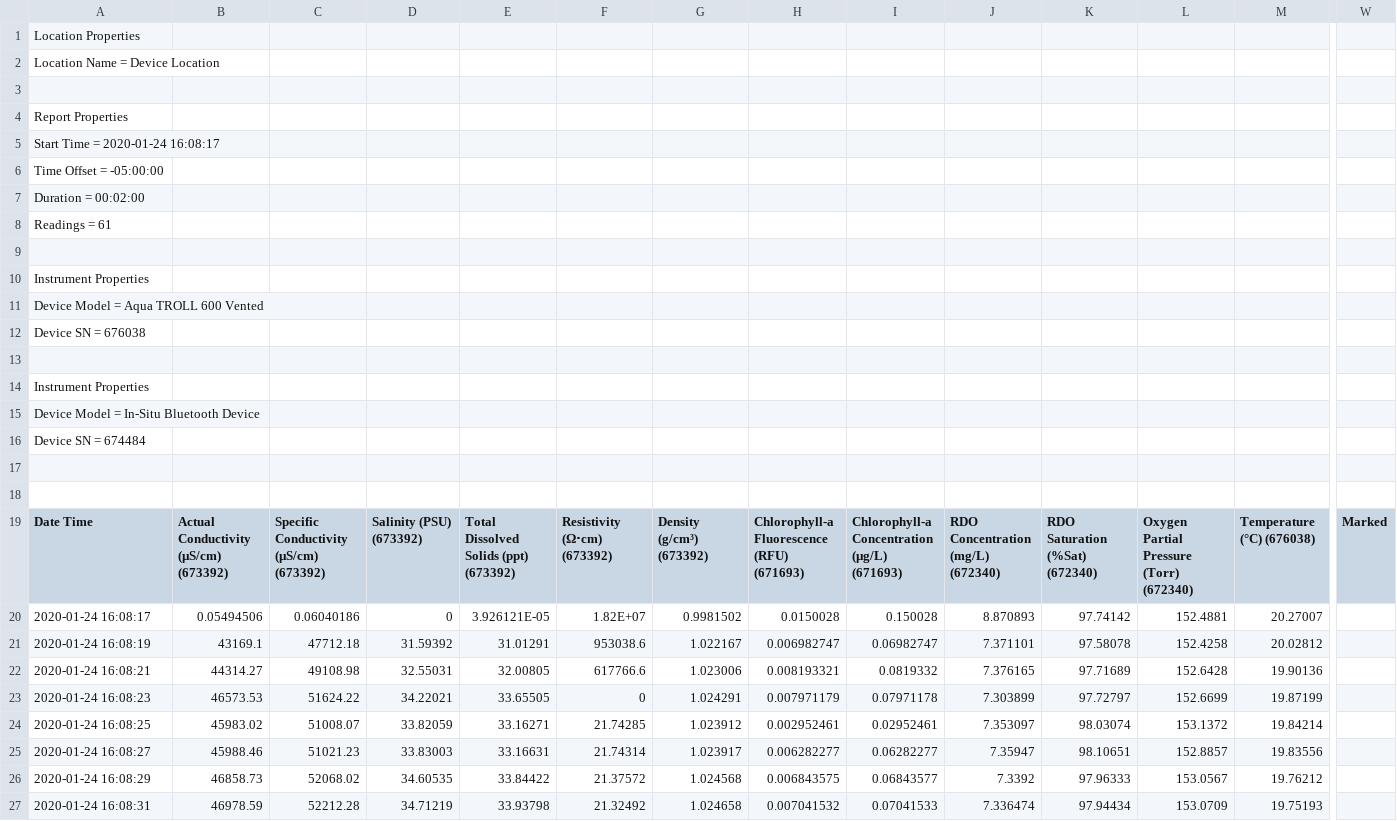
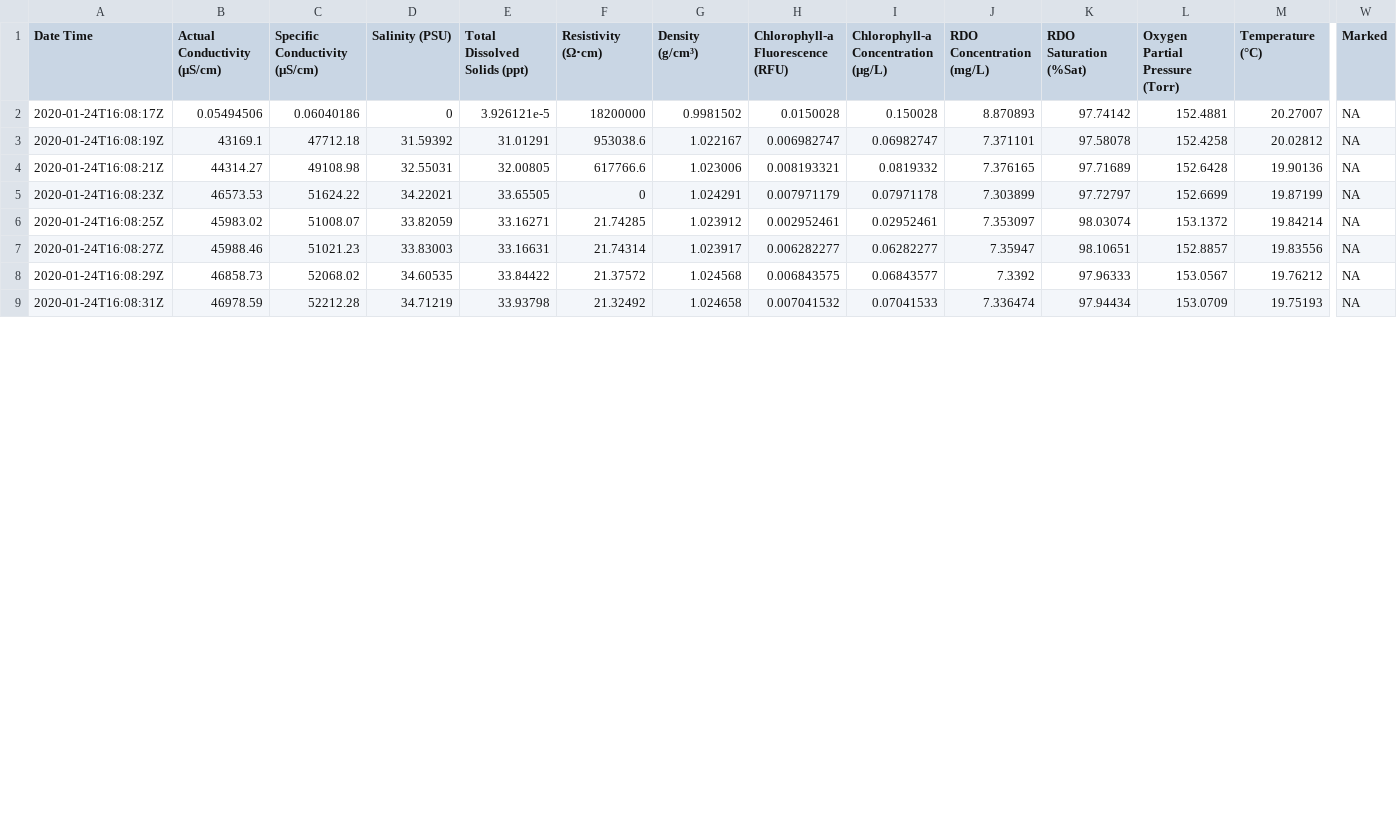
Before and after one commit to noaa-iea/fl-wq, a CSV file: data/VuSitu_2020-01-24_16-08-17_Device Location_LiveReadings.csv, drawn as a sheet; only a part is shown, gaps mark what is left out; removed rows and columns are numbered as before the commit, all else as after; rows hold the shown columns only; the diff covers the shown part only; the diff names each change by its address in the sheet, - before the commit and + after, or states it on an @@ line.

```diff
--- a/data/VuSitu_2020-01-24_16-08-17_Device Location_LiveReadings.csv
+++ b/data/VuSitu_2020-01-24_16-08-17_Device Location_LiveReadings.csv
-row 1: Location Properties
-row 2: Location Name = Device Location
-row 3: (empty)
-row 4: Report Properties
-row 5: Start Time = 2020-01-24 16:08:17
-row 6: Time Offset = -05:00:00
-row 7: Duration = 00:02:00
-row 8: Readings = 61
-row 9: (empty)
-row 10: Instrument Properties
-row 11: Device Model = Aqua TROLL 600 Vented
-row 12: Device SN = 676038
-row 13: (empty)
-row 14: Instrument Properties
-row 15: Device Model = In-Situ Bluetooth Device
-row 16: Device SN = 674484
-row 17: (empty)
-row 18: (empty)
-B1: Actual Conductivity (µS/cm) (673392)
+B1: Actual Conductivity (µS/cm)
-C1: Specific Conductivity (µS/cm) (673392)
+C1: Specific Conductivity (µS/cm)
-D1: Salinity (PSU) (673392)
+D1: Salinity (PSU)
-E1: Total Dissolved Solids (ppt) (673392)
+E1: Total Dissolved Solids (ppt)
-F1: Resistivity (Ω⋅cm) (673392)
+F1: Resistivity (Ω⋅cm)
-G1: Density (g/cm³) (673392)
+G1: Density (g/cm³)
-H1: Chlorophyll-a Fluorescence (RFU) (671693)
+H1: Chlorophyll-a Fluorescence (RFU)
-I1: Chlorophyll-a Concentration (µg/L) (671693)
+I1: Chlorophyll-a Concentration (µg/L)
-J1: RDO Concentration (mg/L) (672340)
+J1: RDO Concentration (mg/L)
-K1: RDO Saturation (%Sat) (672340)
+K1: RDO Saturation (%Sat)
-L1: Oxygen Partial Pressure (Torr) (672340)
+L1: Oxygen Partial Pressure (Torr)
-M1: Temperature (°C) (676038)
+M1: Temperature (°C)
-A2 (Date Time): 2020-01-24 16:08:17
+A2 (Date Time): 2020-01-24T16:08:17Z
-E2 (Total Dissolved Solids (ppt)): 3.926121E-05
+E2 (Total Dissolved Solids (ppt)): 3.926121e-5
-F2 (Resistivity (Ω⋅cm)): 1.82E+07
+F2 (Resistivity (Ω⋅cm)): 18200000
-W2:W9 (Marked): (empty)
+W2:W9 (Marked): NA
-A3 (Date Time): 2020-01-24 16:08:19
+A3 (Date Time): 2020-01-24T16:08:19Z
-A4 (Date Time): 2020-01-24 16:08:21
+A4 (Date Time): 2020-01-24T16:08:21Z
-A5 (Date Time): 2020-01-24 16:08:23
+A5 (Date Time): 2020-01-24T16:08:23Z
-A6 (Date Time): 2020-01-24 16:08:25
+A6 (Date Time): 2020-01-24T16:08:25Z
-A7 (Date Time): 2020-01-24 16:08:27
+A7 (Date Time): 2020-01-24T16:08:27Z
-A8 (Date Time): 2020-01-24 16:08:29
+A8 (Date Time): 2020-01-24T16:08:29Z
-A9 (Date Time): 2020-01-24 16:08:31
+A9 (Date Time): 2020-01-24T16:08:31Z
```
Also changed, not shown: 116 edited cells elsewhere in this file, data/VuSitu_2020-01-24_15-05-14_Device Location_LiveReadings.csv, data/VuSitu_2020-01-24_15-08-26_Device Location_LiveReadings.csv, 9 other files.
